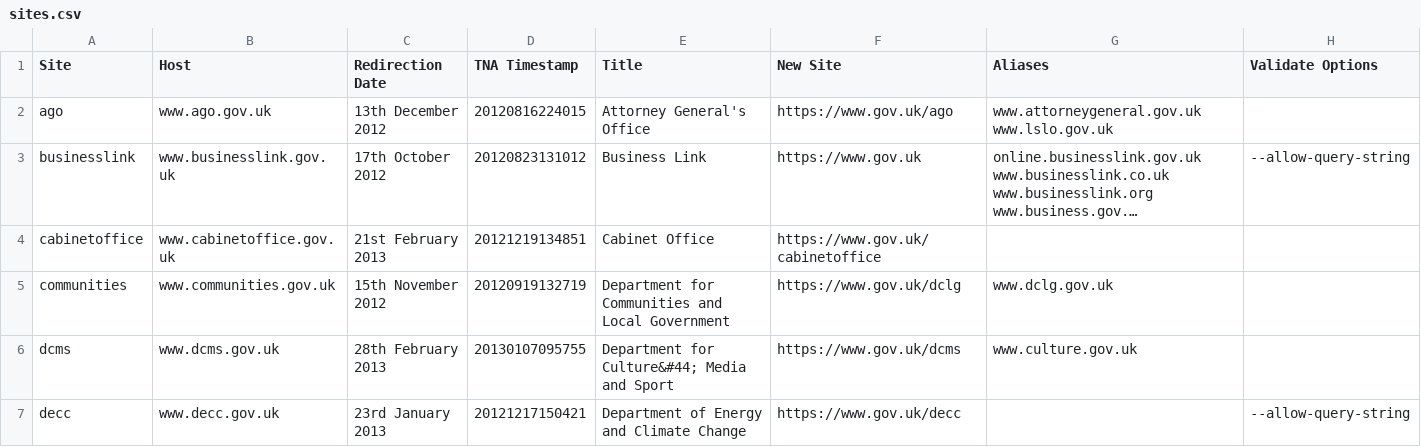
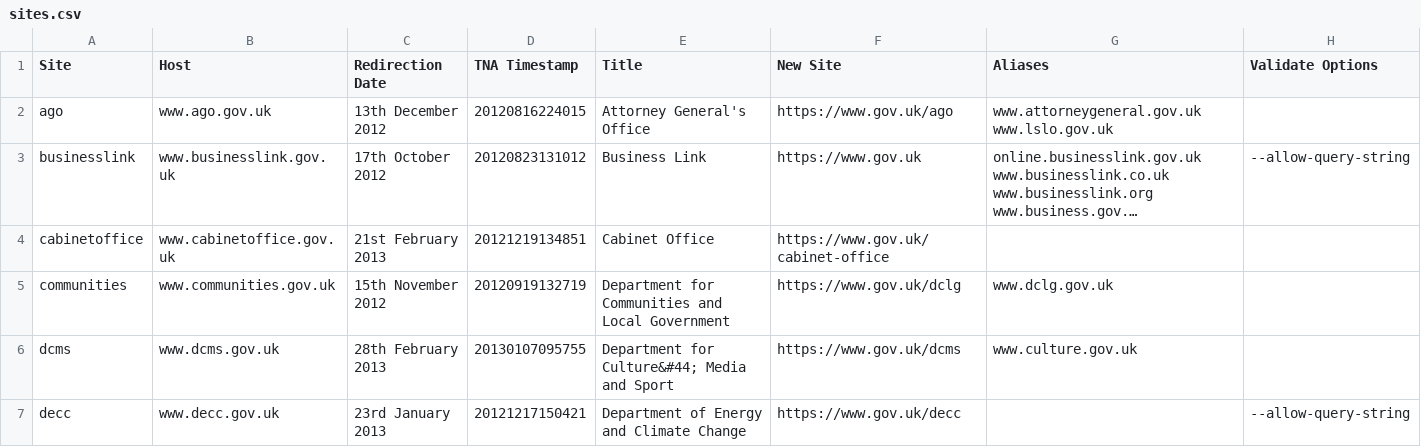
Before and after one commit to alphagov/transition-config, a CSV file: data/sites.csv, drawn as a sheet; only a part is shown; long unchanged cells end in …; the diff names each change by its address in the sheet, - before the commit and + after, or states it on an @@ line.

Commit message:
Updating Cabinet Office new site in sites.csv (now has hyphen)

```diff
--- a/data/sites.csv
+++ b/data/sites.csv
-F4 (New Site): https://www.gov.uk/cabinetoffice
+F4 (New Site): https://www.gov.uk/cabinet-office
```
